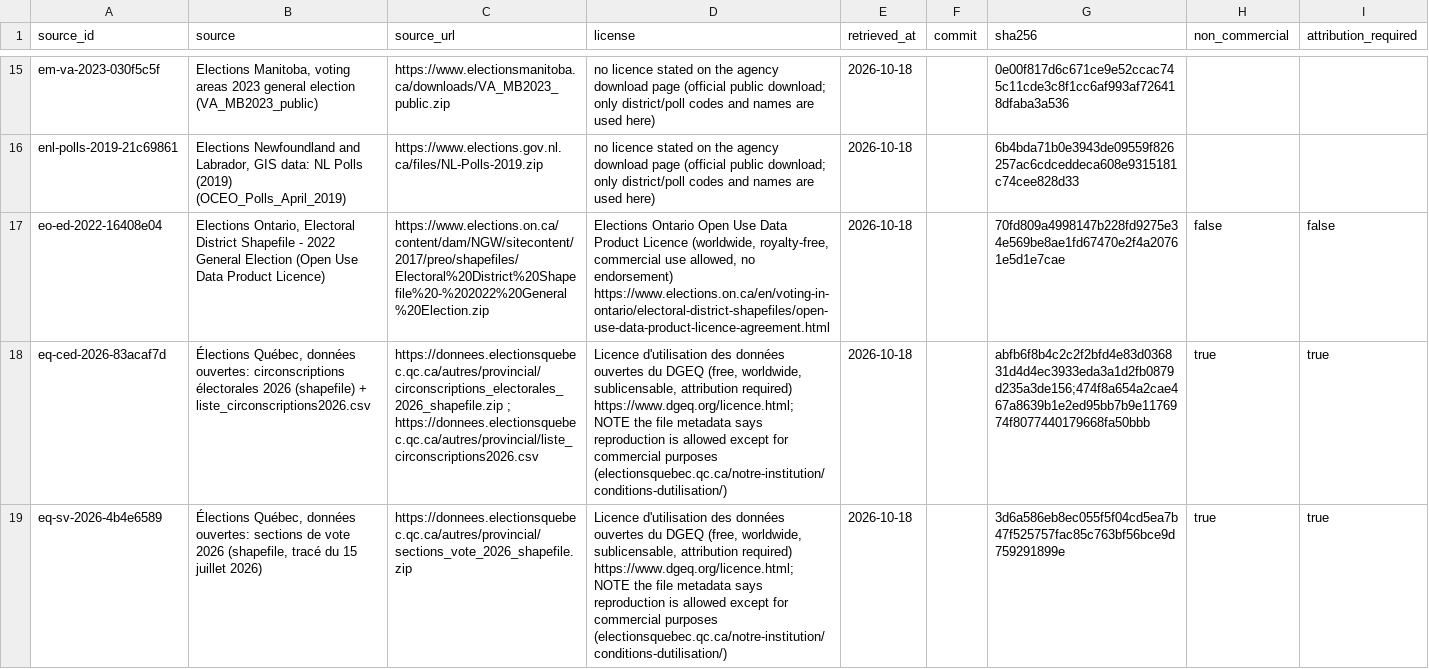
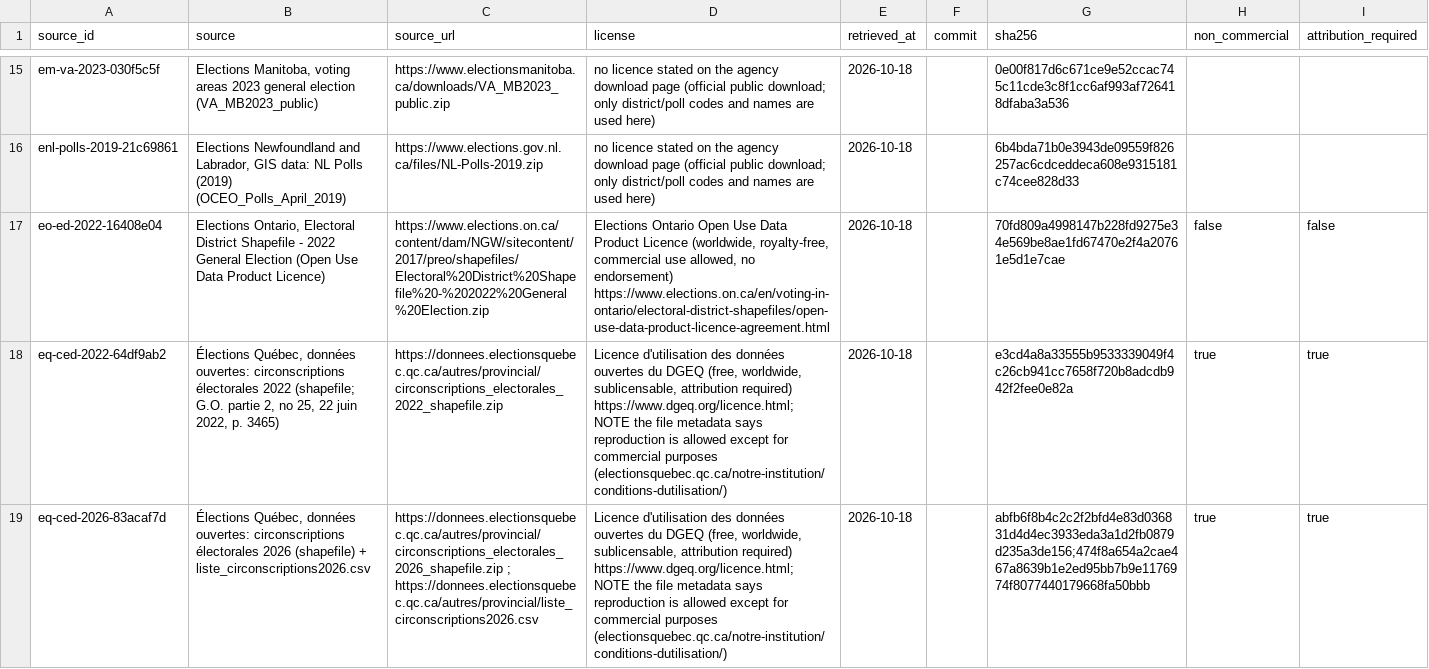
Before and after one commit to ge0r9b/us-districts, a CSV file: data-v3/inst/ca/sources_ca.csv, drawn as a sheet; only a part is shown, gaps mark what is left out; the shorter side is filled out with more unchanged rows; the diff covers the shown part only; the diff names each change by its address in the sheet, - before the commit and + after, or states it on an @@ line.

Commit message:
data-v3/inst/ca: QC 2022 GE sets eq-2022-ced (125) + eq-2022-sv (17,745, <CO_CEP>:<NO_SV>), not current; AB voting areas logged as 2026 revision (not the 2023 GE file); docs for StatCan municipal/county governments, First Nations kind + id proposals

```diff
--- a/data-v3/inst/ca/sources_ca.csv
+++ b/data-v3/inst/ca/sources_ca.csv
+row 18: eq-ced-2022-64df9ab2 | Élections Québec, données ouvertes: circonscriptions électorales 2022 (shapefile; G.O. partie 2, no 25, 22 juin 2022, p. 3465) | https://donnees.electionsquebec.qc.ca/autres/provincial/circonscriptions_electorales_2022_shapefile.zip | Licence d'utilisation des données ouvertes du DGEQ (free, worldwide, sublicensable, attribution required) https://www.dgeq.org/licence.html; NOTE the file metadata says reproduction is allowed except for commercial purposes (electionsquebec.qc.ca/notre-institution/conditions-dutilisation/) | 2026-10-18 |  | e3cd4a8a33555b9533339049f4c26cb941cc7658f720b8adcdb942f2fee0e82a | true | true
```
Also changed, not shown: 1 added row elsewhere in this file, data-v3/inst/ca/boundary_sets_ca.csv, data-v3/inst/ca/entities_ca_provincial.csv, 9 other files.
